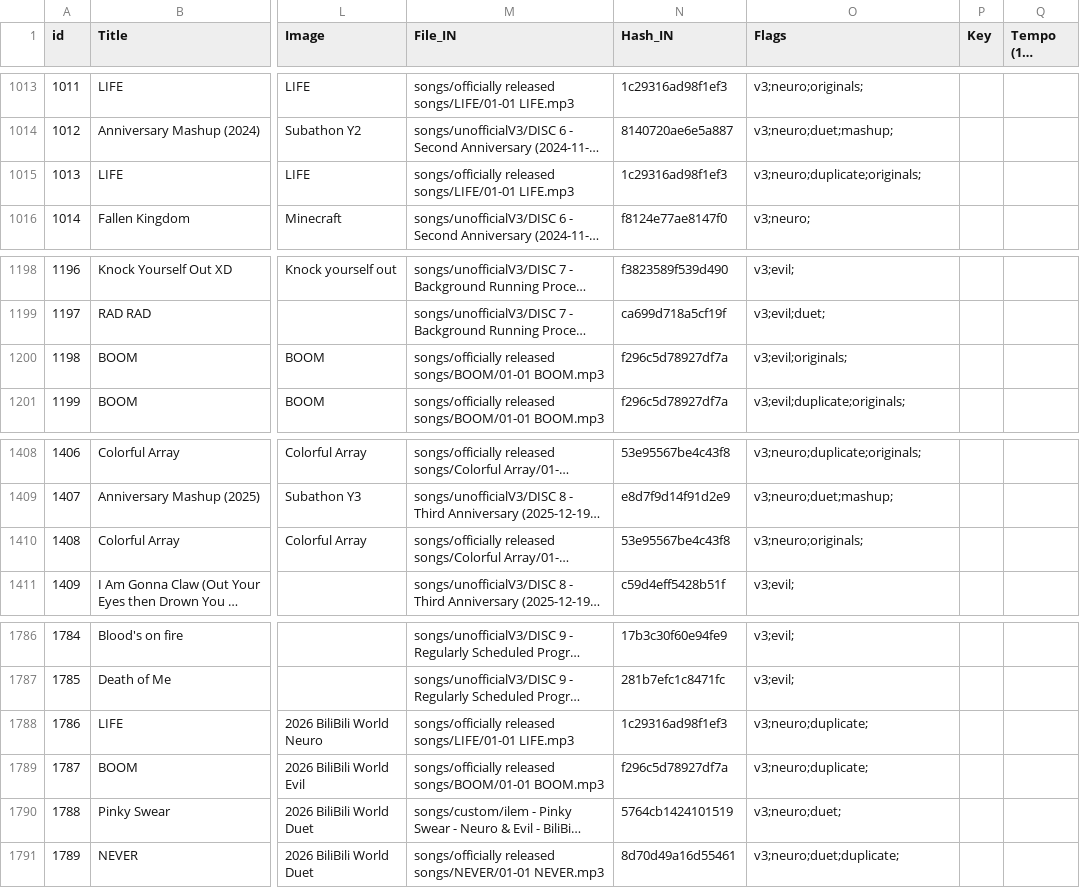
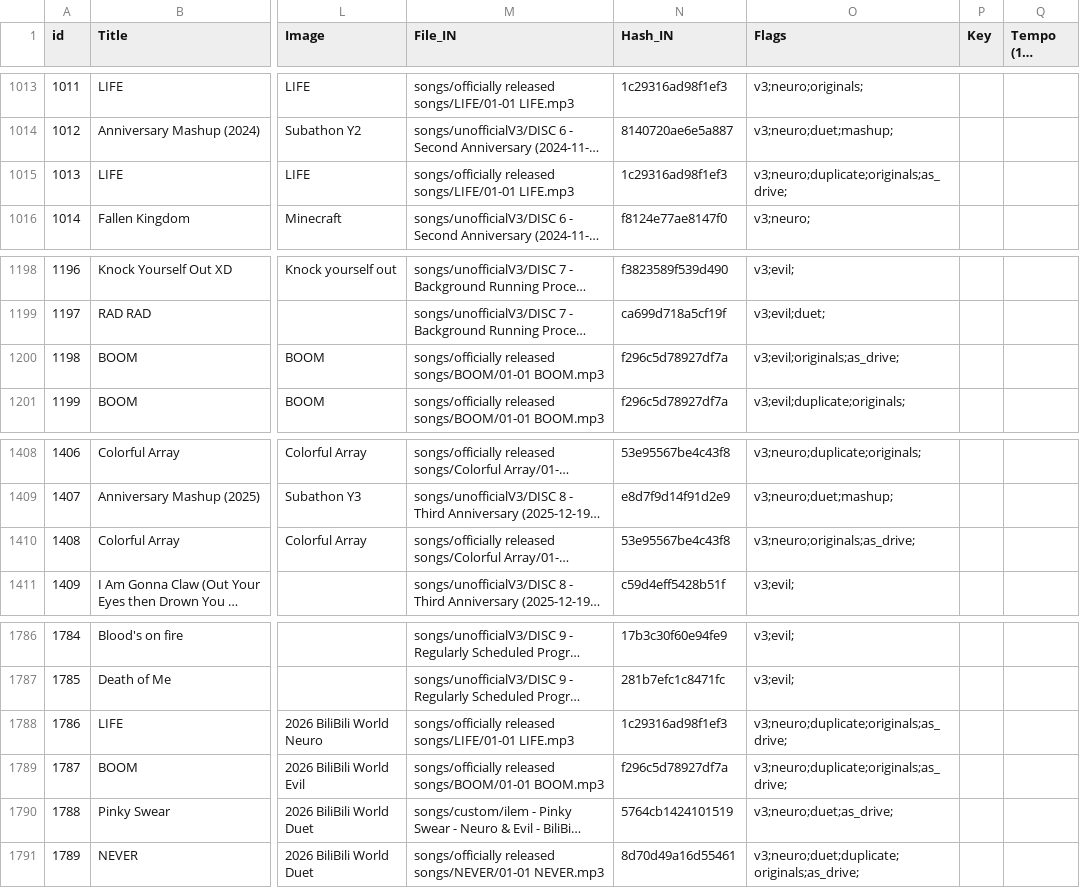
Before and after one commit to Zhe-Vlach-Varon/Neuro-Sings, a CSV file: data/songs.csv, drawn as a sheet; only a part is shown, gaps mark what is left out; long unchanged cells end in …; the diff names each change by its address in the sheet, - before the commit and + after, or states it on an @@ line.

Commit message:
implement create_placeholder_files, update Setlists.md to remove references to new/duplicate/encore status since it is now auto-detected, fix song flags for originals in setlists

```diff
--- a/data/songs.csv
+++ b/data/songs.csv
-O1015 (Flags): v3;neuro;duplicate;originals;
+O1015 (Flags): v3;neuro;duplicate;originals;as_drive;
-O1200 (Flags): v3;evil;originals;
+O1200 (Flags): v3;evil;originals;as_drive;
-O1410 (Flags): v3;neuro;originals;
+O1410 (Flags): v3;neuro;originals;as_drive;
-O1788:O1789 (Flags): v3;neuro;duplicate;
+O1788:O1789 (Flags): v3;neuro;duplicate;originals;as_drive;
-O1790 (Flags): v3;neuro;duet;
+O1790 (Flags): v3;neuro;duet;as_drive;
-O1791 (Flags): v3;neuro;duet;duplicate;
+O1791 (Flags): v3;neuro;duet;duplicate;originals;as_drive;
```
Also changed, not shown: 8 other files.
